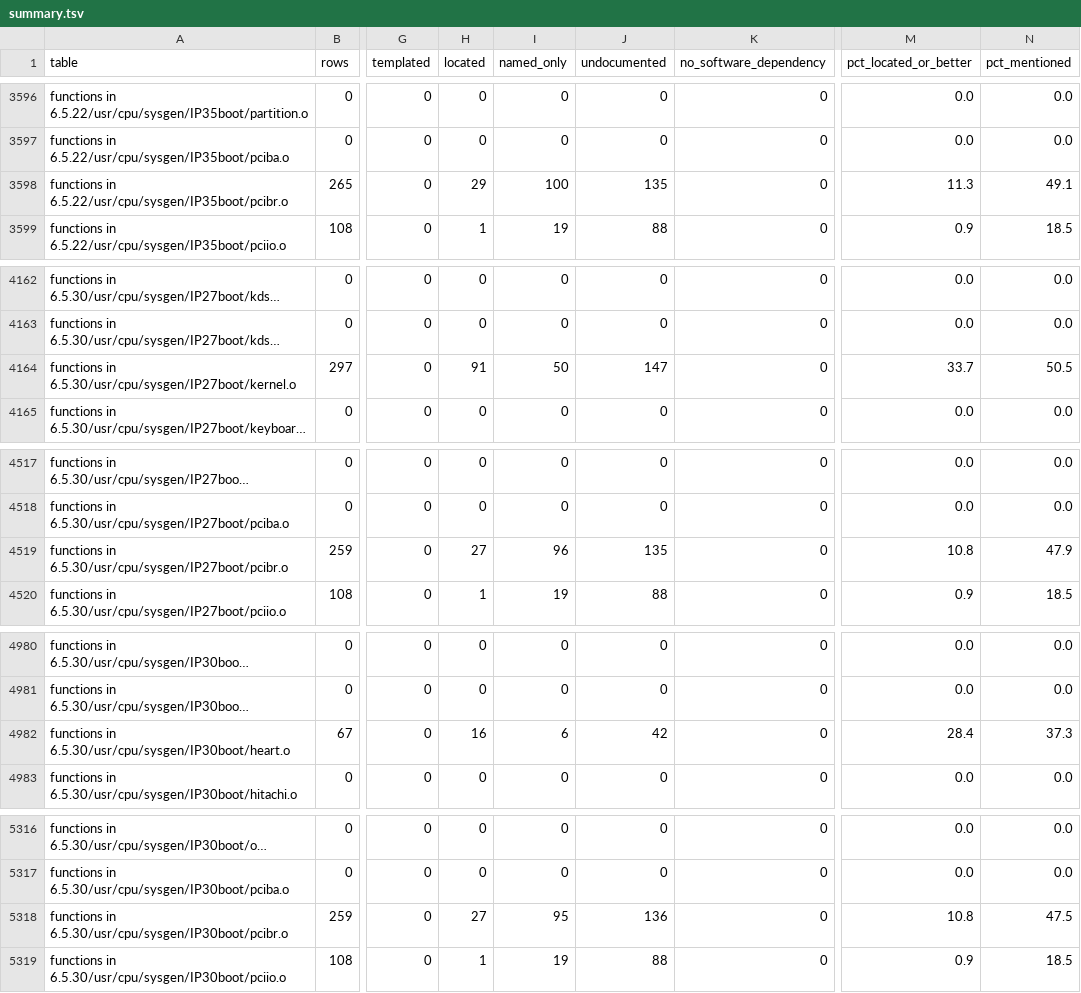
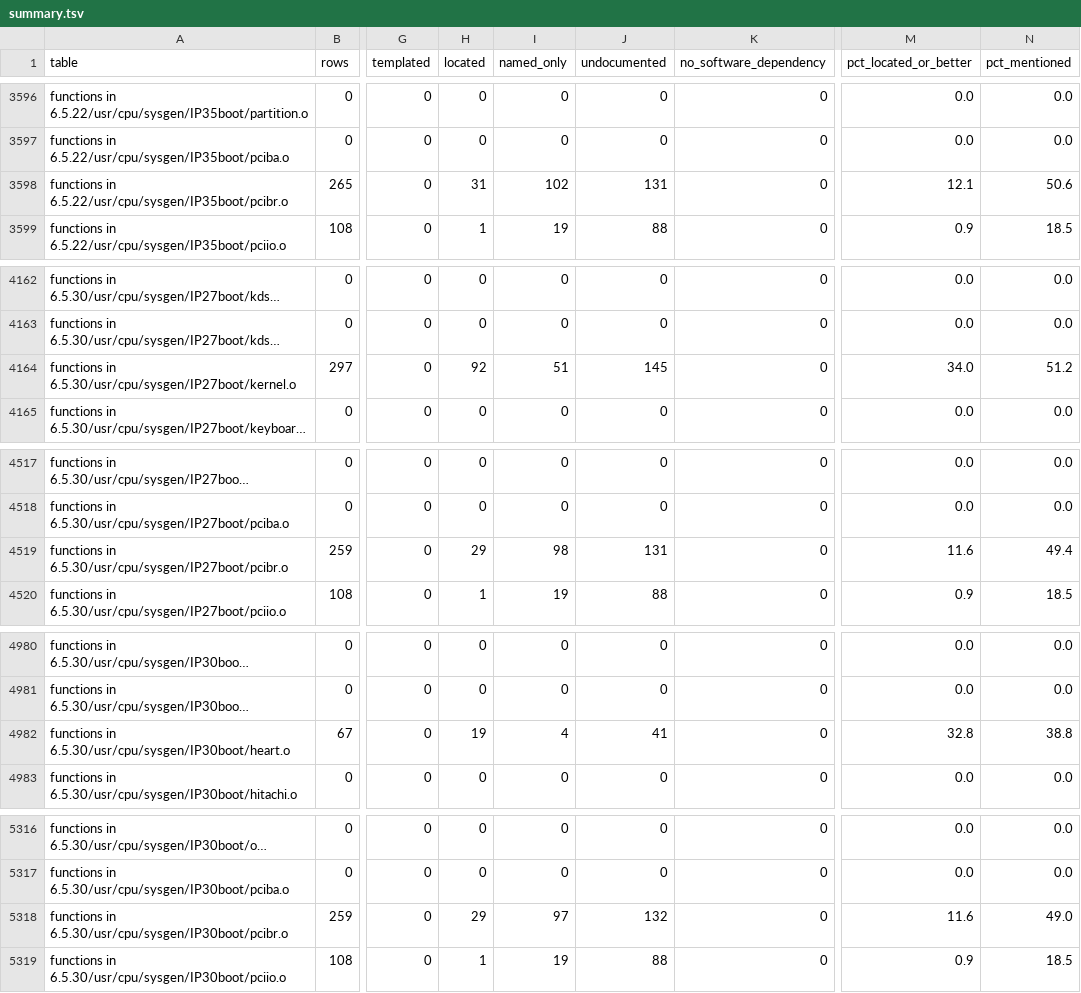
Before and after one commit to jamesbraid/kudzu, a TSV file: docs/inventory/summary.tsv, drawn as a sheet; only a part is shown, gaps mark what is left out; long unchanged cells end in …; the diff covers the shown part only; the diff names each change by its address in the sheet, - before the commit and + after, or states it on an @@ line.

```diff
--- a/docs/inventory/summary.tsv
+++ b/docs/inventory/summary.tsv
-H3598 (located): 29
+H3598 (located): 31
-I3598 (named_only): 100
+I3598 (named_only): 102
-J3598 (undocumented): 135
+J3598 (undocumented): 131
-M3598 (pct_located_or_better): 11.3
+M3598 (pct_located_or_better): 12.1
-N3598 (pct_mentioned): 49.1
+N3598 (pct_mentioned): 50.6
-H4164 (located): 91
+H4164 (located): 92
-I4164 (named_only): 50
+I4164 (named_only): 51
-J4164 (undocumented): 147
+J4164 (undocumented): 145
-M4164 (pct_located_or_better): 33.7
+M4164 (pct_located_or_better): 34.0
-N4164 (pct_mentioned): 50.5
+N4164 (pct_mentioned): 51.2
-H4519 (located): 27
+H4519 (located): 29
-I4519 (named_only): 96
+I4519 (named_only): 98
-J4519 (undocumented): 135
+J4519 (undocumented): 131
-M4519 (pct_located_or_better): 10.8
+M4519 (pct_located_or_better): 11.6
-N4519 (pct_mentioned): 47.9
+N4519 (pct_mentioned): 49.4
-H4982 (located): 16
+H4982 (located): 19
-I4982 (named_only): 6
+I4982 (named_only): 4
-J4982 (undocumented): 42
+J4982 (undocumented): 41
-M4982 (pct_located_or_better): 28.4
+M4982 (pct_located_or_better): 32.8
-N4982 (pct_mentioned): 37.3
+N4982 (pct_mentioned): 38.8
-H5318 (located): 27
+H5318 (located): 29
-I5318 (named_only): 95
+I5318 (named_only): 97
-J5318 (undocumented): 136
+J5318 (undocumented): 132
-M5318 (pct_located_or_better): 10.8
+M5318 (pct_located_or_better): 11.6
-N5318 (pct_mentioned): 47.5
+N5318 (pct_mentioned): 49.0
```
Also changed, not shown: 140 edited cells elsewhere in this file, 2 other files.
